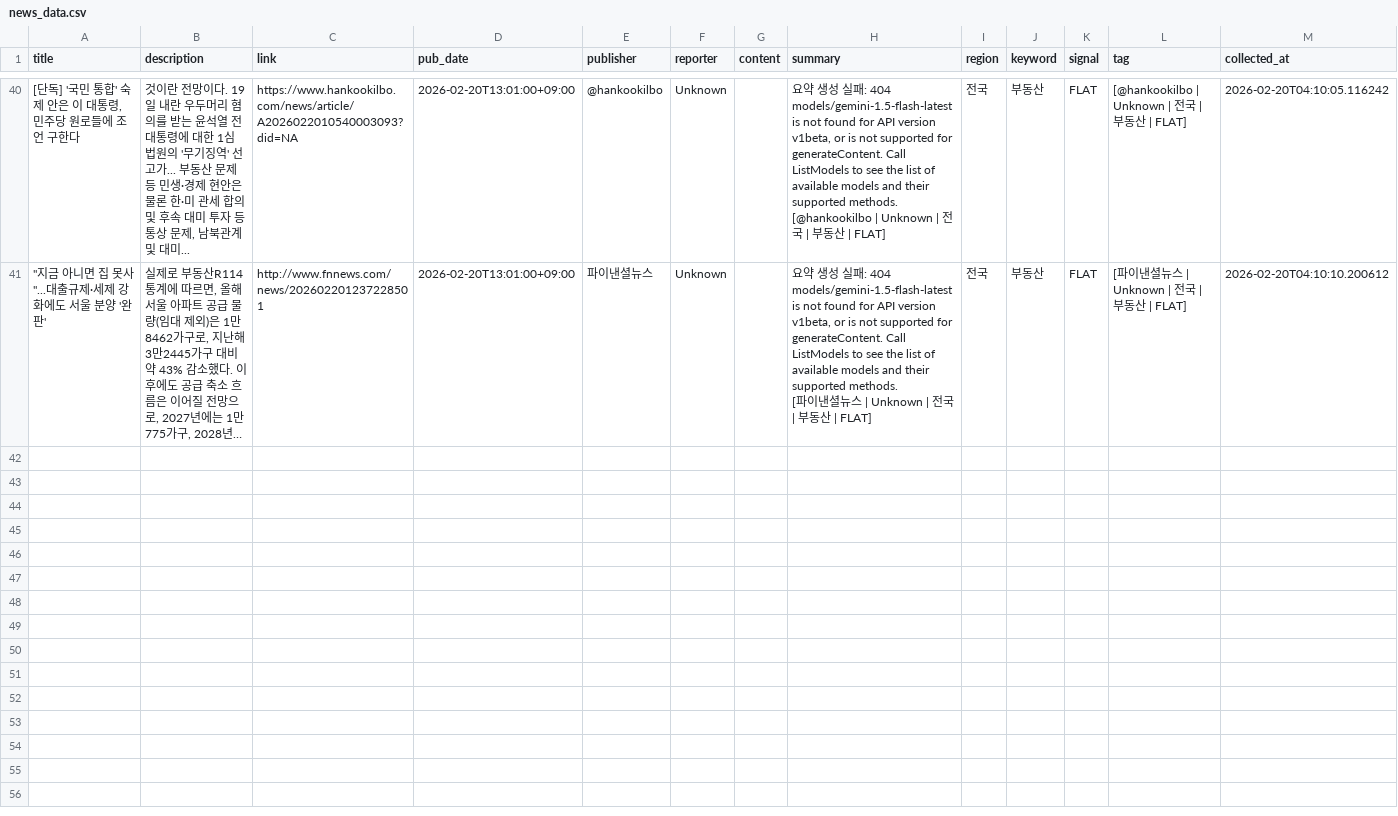
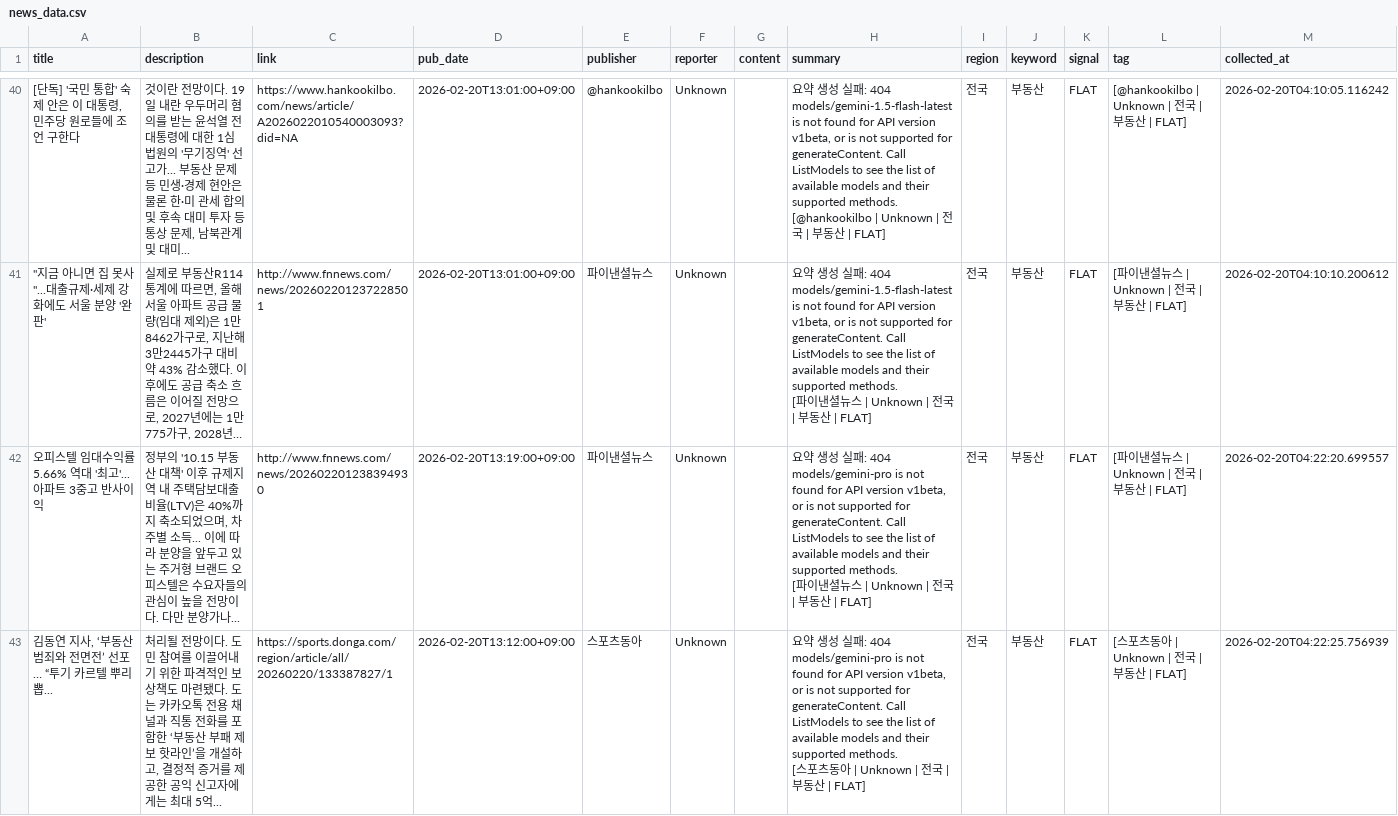
Before and after one commit to lmu1/budongsanSZ2, a CSV file: news_data.csv, drawn as a sheet; only a part is shown, gaps mark what is left out; long unchanged cells end in …; ↵ is a line break in a cell; the diff names each change by its address in the sheet, - before the commit and + after, or states it on an @@ line.

```diff
--- a/news_data.csv
+++ b/news_data.csv
+row 42: 오피스텔 임대수익률 5.66% 역대 '최고'...아파트 3중고 반사이익 | 정부의 '10.15 부동산 대책' 이후 규제지역 내 주택담보대출비율(LTV)은 40%까지 축소되었으며, 차주별 소득... 이에 따라 분양을 앞두고 있는 주거형 브랜드 오피스텔은 수요자들의 관심이 높을 전망이다. 다만 분양가나... | http://www.fnnews.com/news/202602201238394930 | 2026-02-20T13:19:00+09:00 | 파이낸셜뉴스 | Unknown |  | 요약 생성 실패: 404 models/gemini-pro is not found for API version v1beta, or is not supported for generateContent. Call ListModels to see the list of available models and their supported methods. ↵ [파이낸셜뉴스 | Unknown | 전국 | 부동산 | FLAT] | 전국 | 부동산 | FLAT | [파이낸셜뉴스 | Unknown | 전국 | 부동산 | FLAT] | 2026-02-20T04:22:20.699557
+row 43: 김동연 지사, ‘부동산 범죄와 전면전’ 선포… “투기 카르텔 뿌리 뽑... | 처리될 전망이다. 도민 참여를 이끌어내기 위한 파격적인 보상책도 마련됐다. 도는 카카오톡 전용 채널과 직통 전화를 포함한 ‘부동산 부패 제보 핫라인’을 개설하고, 결정적 증거를 제공한 공익 신고자에게는 최대 5억... | https://sports.donga.com/region/article/all/20260220/133387827/1 | 2026-02-20T13:12:00+09:00 | 스포츠동아 | Unknown |  | 요약 생성 실패: 404 models/gemini-pro is not found for API version v1beta, or is not supported for generateContent. Call ListModels to see the list of available models and their supported methods. ↵ [스포츠동아 | Unknown | 전국 | 부동산 | FLAT] | 전국 | 부동산 | FLAT | [스포츠동아 | Unknown | 전국 | 부동산 | FLAT] | 2026-02-20T04:22:25.756939
```
